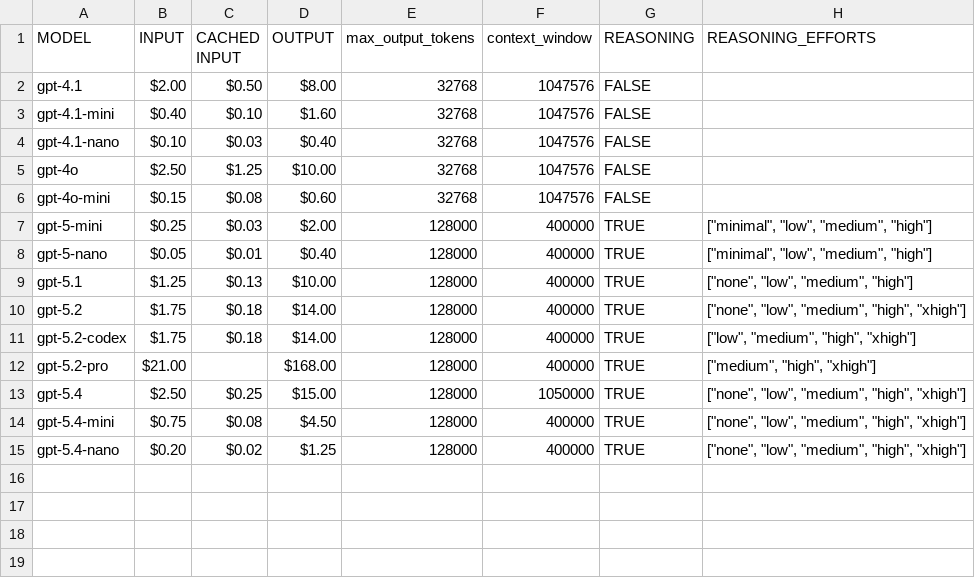
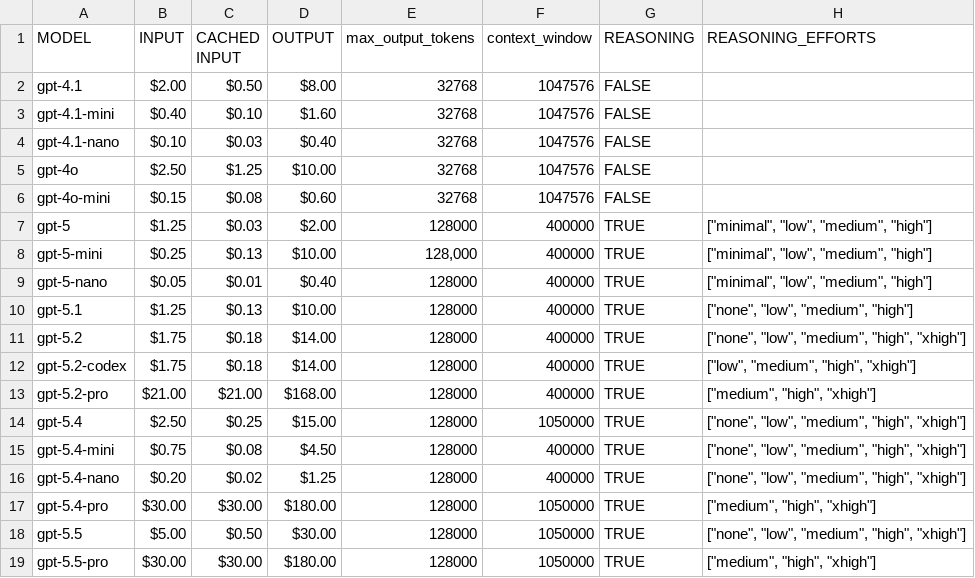
Before and after one commit to nehcneb/au-uk-empirical-legal-research, a CSV file: gpt_stats.csv, drawn as a sheet.

Commit message:
Update

```diff
--- a/gpt_stats.csv
+++ b/gpt_stats.csv
@@ -6,3 +6,4 @@ gpt-4o,$2.50 ,$1.25 ,$10.00 ,32768,1047576,FALSE,
 gpt-4o-mini,$0.15 ,$0.08 ,$0.60 ,32768,1047576,FALSE,
-gpt-5-mini,$0.25 ,$0.03 ,$2.00 ,128000,400000,TRUE,"[""minimal"", ""low"", ""medium"", ""high""]"
+gpt-5,$1.25 ,$0.03 ,$2.00 ,128000,400000,TRUE,"[""minimal"", ""low"", ""medium"", ""high""]"
+gpt-5-mini,$0.25 ,$0.13 ,$10.00 ,"128,000",400000,TRUE,"[""minimal"", ""low"", ""medium"", ""high""]"
 gpt-5-nano,$0.05 ,$0.01 ,$0.40 ,128000,400000,TRUE,"[""minimal"", ""low"", ""medium"", ""high""]"
@@ -11,3 +12,3 @@ gpt-5.2,$1.75 ,$0.18 ,$14.00 ,128000,400000,TRUE,"[""none"", ""low"", ""medium""
 gpt-5.2-codex,$1.75 ,$0.18 ,$14.00 ,128000,400000,TRUE,"[""low"", ""medium"", ""high"", ""xhigh""]"
-gpt-5.2-pro,$21.00 ,,$168.00 ,128000,400000,TRUE,"[""medium"", ""high"", ""xhigh""]"
+gpt-5.2-pro,$21.00 ,$21.00 ,$168.00 ,128000,400000,TRUE,"[""medium"", ""high"", ""xhigh""]"
 gpt-5.4,$2.50 ,$0.25 ,$15.00 ,128000,1050000,TRUE,"[""none"", ""low"", ""medium"", ""high"", ""xhigh""]"
@@ -15 +16,4 @@ gpt-5.4-mini,$0.75 ,$0.08 ,$4.50 ,128000,400000,TRUE,"[""none"", ""low"", ""medi
 gpt-5.4-nano,$0.20 ,$0.02 ,$1.25 ,128000,400000,TRUE,"[""none"", ""low"", ""medium"", ""high"", ""xhigh""]"
+gpt-5.4-pro,$30.00 ,$30.00 ,$180.00 ,128000,1050000,TRUE,"[""medium"", ""high"", ""xhigh""]"
+gpt-5.5,$5.00 ,$0.50 ,$30.00 ,128000,1050000,TRUE,"[""none"", ""low"", ""medium"", ""high"", ""xhigh""]"
+gpt-5.5-pro,$30.00 ,$30.00 ,$180.00 ,128000,1050000,TRUE,"[""medium"", ""high"", ""xhigh""]"
```
